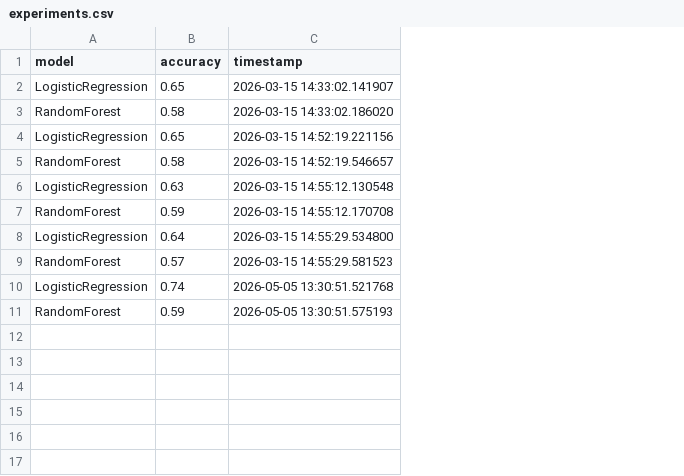
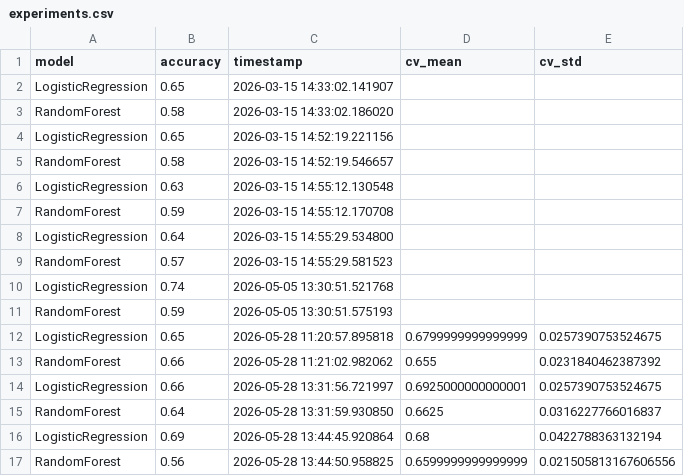
Before and after one commit to damianvarga/ML-Model-Evaluator, a CSV file: experiments.csv, drawn as a sheet; the diff names each change by its address in the sheet, - before the commit and + after, or states it on an @@ line.

```diff
--- a/experiments.csv
+++ b/experiments.csv
+column D (cv_mean), empty
+column E (cv_std), empty
+row 12: LogisticRegression | 0.65 | 2026-05-28 11:20:57.895818 | 0.6799999999999999 | 0.0257390753524675
+row 13: RandomForest | 0.66 | 2026-05-28 11:21:02.982062 | 0.655 | 0.0231840462387392
+row 14: LogisticRegression | 0.66 | 2026-05-28 13:31:56.721997 | 0.6925000000000001 | 0.0257390753524675
+row 15: RandomForest | 0.64 | 2026-05-28 13:31:59.930850 | 0.6625 | 0.0316227766016837
+row 16: LogisticRegression | 0.69 | 2026-05-28 13:44:45.920864 | 0.68 | 0.0422788363132194
+row 17: RandomForest | 0.56 | 2026-05-28 13:44:50.958825 | 0.6599999999999999 | 0.021505813167606556
```
Also changed, not shown: 2 other files.
